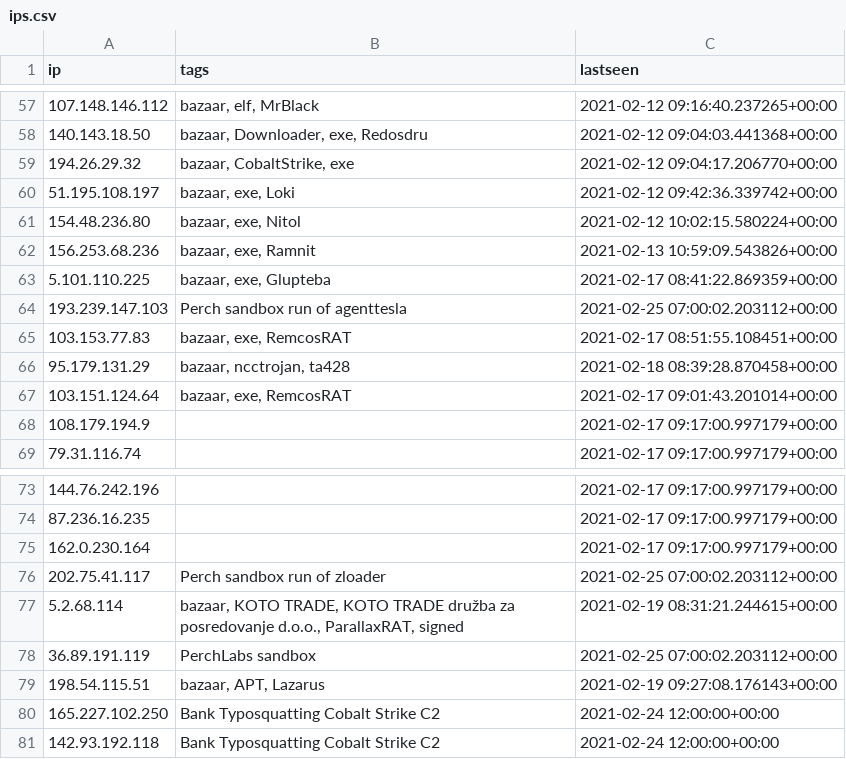
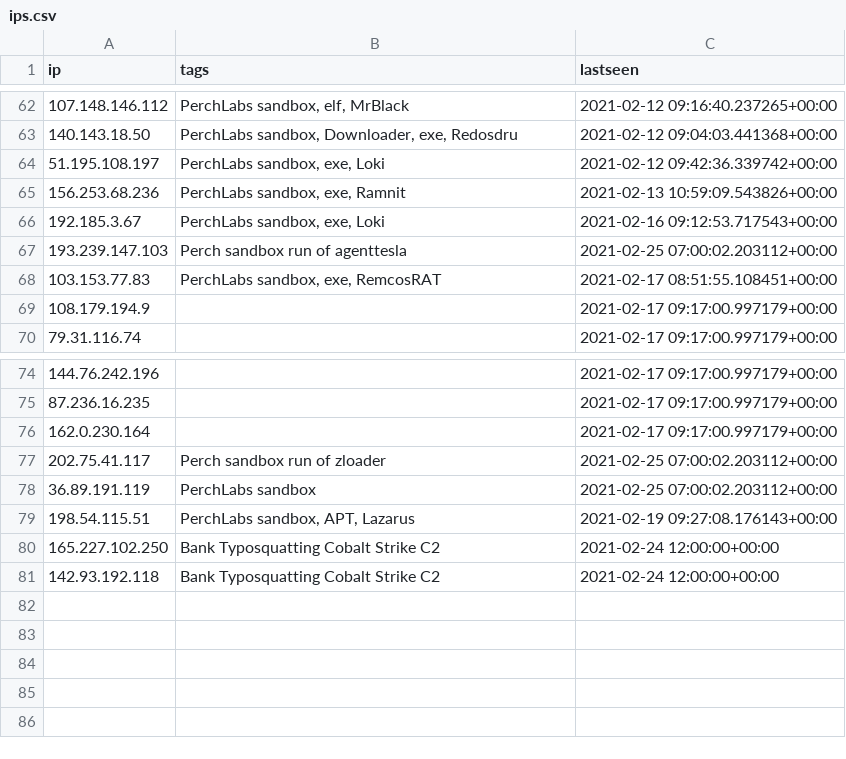
Before and after one commit to PerchSecurity/PerchLabs, a CSV file: ips.csv, drawn as a sheet; only a part is shown, gaps mark what is left out; the diff covers the shown part only.

```diff
--- a/ips.csv
+++ b/ips.csv
@@ -57,12 +62,8 @@
-"107.148.146.112","bazaar, elf, MrBlack","2021-02-12 09:16:40.237265+00:00"
-"140.143.18.50","bazaar, Downloader, exe, Redosdru","2021-02-12 09:04:03.441368+00:00"
-"194.26.29.32","bazaar, CobaltStrike, exe","2021-02-12 09:04:17.206770+00:00"
-"51.195.108.197","bazaar, exe, Loki","2021-02-12 09:42:36.339742+00:00"
-"154.48.236.80","bazaar, exe, Nitol","2021-02-12 10:02:15.580224+00:00"
-"156.253.68.236","bazaar, exe, Ramnit","2021-02-13 10:59:09.543826+00:00"
-"5.101.110.225","bazaar, exe, Glupteba","2021-02-17 08:41:22.869359+00:00"
+"107.148.146.112","PerchLabs sandbox, elf, MrBlack","2021-02-12 09:16:40.237265+00:00"
+"140.143.18.50","PerchLabs sandbox, Downloader, exe, Redosdru","2021-02-12 09:04:03.441368+00:00"
+"51.195.108.197","PerchLabs sandbox, exe, Loki","2021-02-12 09:42:36.339742+00:00"
+"156.253.68.236","PerchLabs sandbox, exe, Ramnit","2021-02-13 10:59:09.543826+00:00"
+"192.185.3.67","PerchLabs sandbox, exe, Loki","2021-02-16 09:12:53.717543+00:00"
 "193.239.147.103","Perch sandbox run of agenttesla","2021-02-25 07:00:02.203112+00:00"
-"103.153.77.83","bazaar, exe, RemcosRAT","2021-02-17 08:51:55.108451+00:00"
-"95.179.131.29","bazaar, ncctrojan, ta428","2021-02-18 08:39:28.870458+00:00"
-"103.151.124.64","bazaar, exe, RemcosRAT","2021-02-17 09:01:43.201014+00:00"
+"103.153.77.83","PerchLabs sandbox, exe, RemcosRAT","2021-02-17 08:51:55.108451+00:00"
 "108.179.194.9","","2021-02-17 09:17:00.997179+00:00"
@@ -76,5 +77,4 @@
 "202.75.41.117","Perch sandbox run of zloader","2021-02-25 07:00:02.203112+00:00"
-"5.2.68.114","bazaar, KOTO TRADE, KOTO TRADE družba za posredovanje d.o.o., ParallaxRAT, signed","2021-02-19 08:31:21.244615+00:00"
 "36.89.191.119","PerchLabs sandbox","2021-02-25 07:00:02.203112+00:00"
-"198.54.115.51","bazaar, APT, Lazarus","2021-02-19 09:27:08.176143+00:00"
+"198.54.115.51","PerchLabs sandbox, APT, Lazarus","2021-02-19 09:27:08.176143+00:00"
 "165.227.102.250","Bank Typosquatting Cobalt Strike C2","2021-02-24 12:00:00+00:00"
```
Also changed, not shown: 22 added rows, 17 removed rows, 7 moved rows and 27 edited cells elsewhere in this file, domains.csv.
